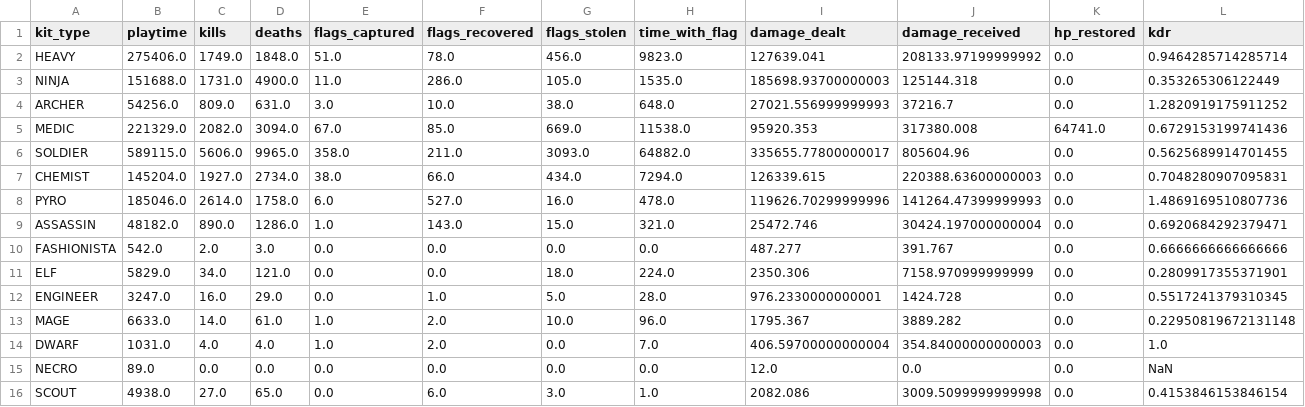
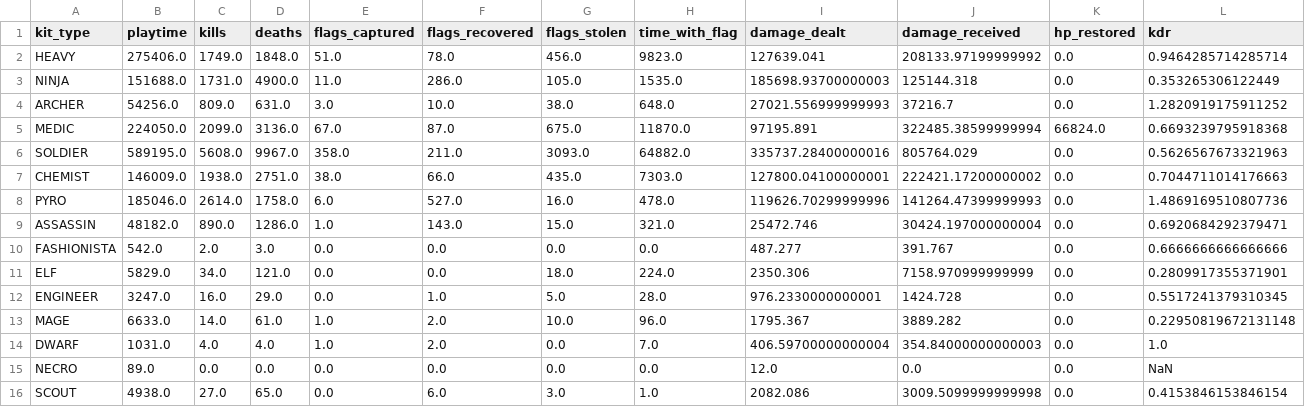
Before and after one commit to nineonefive/CTFTeamStats, a CSV file: stats/Ad Fundum/5ive_Head.csv, drawn as a sheet.

```diff
--- a/stats/Ad Fundum/5ive_Head.csv
+++ b/stats/Ad Fundum/5ive_Head.csv
@@ -4,5 +4,5 @@ NINJA,151688.0,1731.0,4900.0,11.0,286.0,105.0,1535.0,185698.93700000003,125144.3
 ARCHER,54256.0,809.0,631.0,3.0,10.0,38.0,648.0,27021.556999999993,37216.7,0.0,1.2820919175911252
-MEDIC,221329.0,2082.0,3094.0,67.0,85.0,669.0,11538.0,95920.353,317380.008,64741.0,0.6729153199741436
-SOLDIER,589115.0,5606.0,9965.0,358.0,211.0,3093.0,64882.0,335655.77800000017,805604.96,0.0,0.5625689914701455
-CHEMIST,145204.0,1927.0,2734.0,38.0,66.0,434.0,7294.0,126339.615,220388.63600000003,0.0,0.7048280907095831
+MEDIC,224050.0,2099.0,3136.0,67.0,87.0,675.0,11870.0,97195.891,322485.38599999994,66824.0,0.6693239795918368
+SOLDIER,589195.0,5608.0,9967.0,358.0,211.0,3093.0,64882.0,335737.28400000016,805764.029,0.0,0.5626567673321963
+CHEMIST,146009.0,1938.0,2751.0,38.0,66.0,435.0,7303.0,127800.04100000001,222421.17200000002,0.0,0.7044711014176663
 PYRO,185046.0,2614.0,1758.0,6.0,527.0,16.0,478.0,119626.70299999996,141264.47399999993,0.0,1.4869169510807736
```
Also changed, not shown: stats/Ad Fundum/ApparentlySexist.csv, stats/Ad Fundum/Cego.csv, 35 other files.
